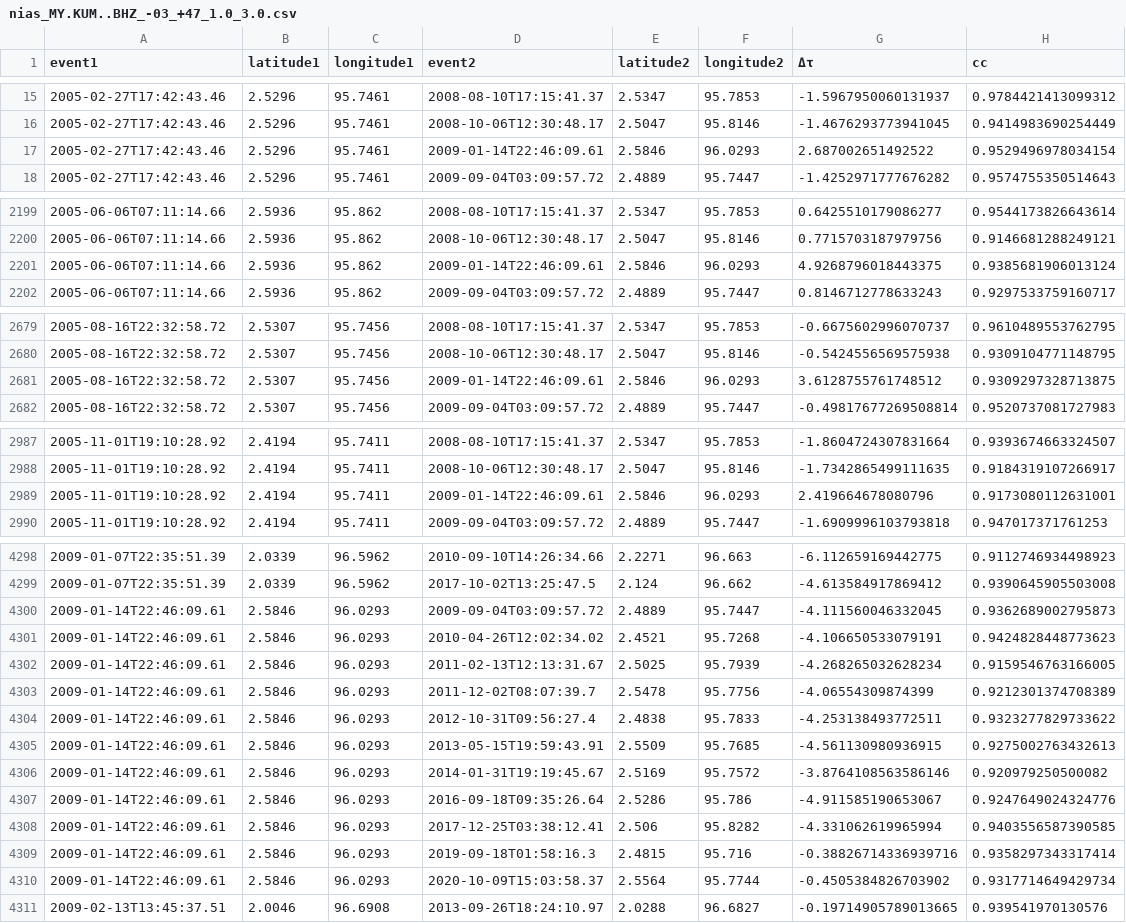
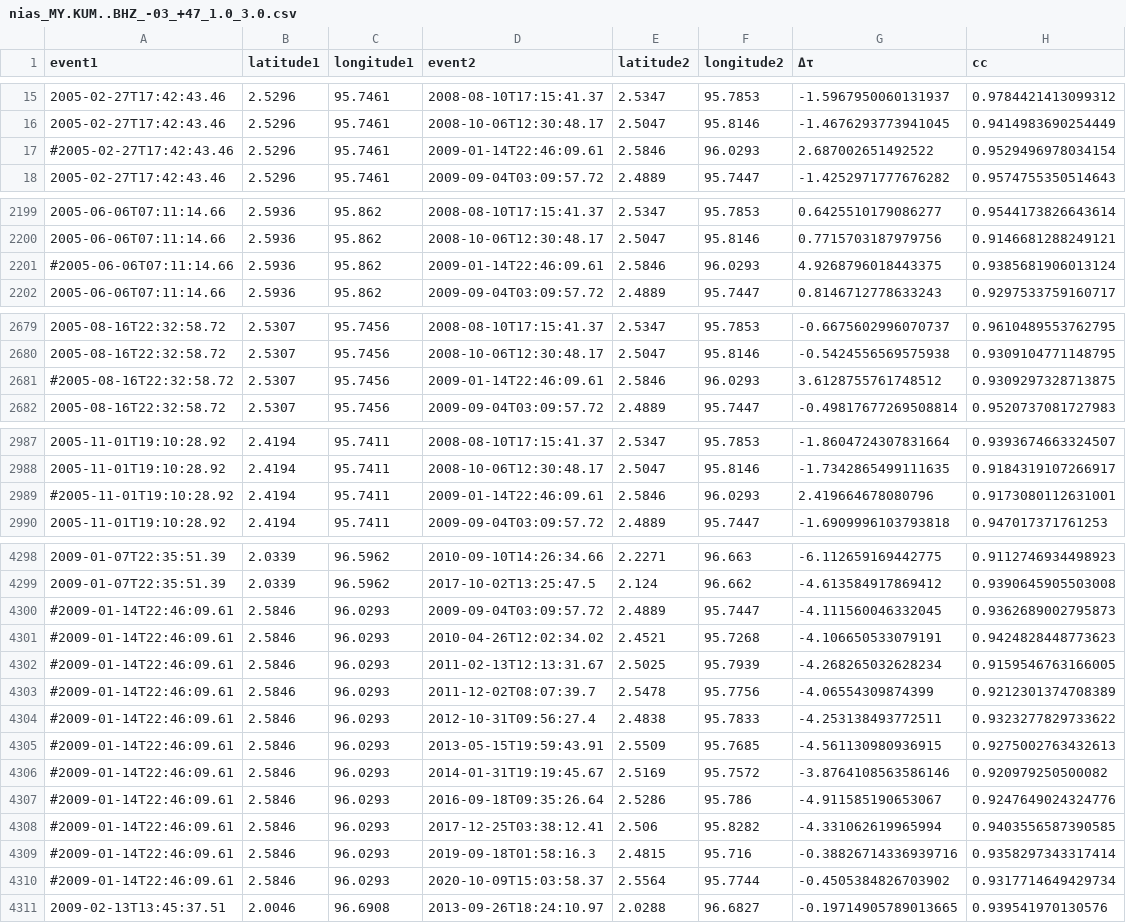
Before and after one commit to joernc/SOT, a CSV file: data/catalogs/nias_MY.KUM..BHZ_-03_+47_1.0_3.0.csv, drawn as a sheet; only a part is shown, gaps mark what is left out; the diff covers the shown part only.

Commit message:
Manual cycle-skipping correction, added ECCO data for Nias to H08, remove problematic event in KUM pair catalog.

```diff
--- a/data/catalogs/nias_MY.KUM..BHZ_-03_+47_1.0_3.0.csv
+++ b/data/catalogs/nias_MY.KUM..BHZ_-03_+47_1.0_3.0.csv
@@ -16,3 +16,3 @@ event1,latitude1,longitude1,event2,latitude2,longitude2,Δτ,cc
 2005-02-27T17:42:43.46,2.5296,95.7461,2008-10-06T12:30:48.17,2.5047,95.8146,-1.4676293773941045,0.9414983690254449
-2005-02-27T17:42:43.46,2.5296,95.7461,2009-01-14T22:46:09.61,2.5846,96.0293,2.687002651492522,0.9529496978034154
+#2005-02-27T17:42:43.46,2.5296,95.7461,2009-01-14T22:46:09.61,2.5846,96.0293,2.687002651492522,0.9529496978034154
 2005-02-27T17:42:43.46,2.5296,95.7461,2009-09-04T03:09:57.72,2.4889,95.7447,-1.4252971777676282,0.9574755350514643
@@ -2200,3 +2200,3 @@ event1,latitude1,longitude1,event2,latitude2,longitude2,Δτ,cc
 2005-06-06T07:11:14.66,2.5936,95.862,2008-10-06T12:30:48.17,2.5047,95.8146,0.7715703187979756,0.9146681288249121
-2005-06-06T07:11:14.66,2.5936,95.862,2009-01-14T22:46:09.61,2.5846,96.0293,4.9268796018443375,0.9385681906013124
+#2005-06-06T07:11:14.66,2.5936,95.862,2009-01-14T22:46:09.61,2.5846,96.0293,4.9268796018443375,0.9385681906013124
 2005-06-06T07:11:14.66,2.5936,95.862,2009-09-04T03:09:57.72,2.4889,95.7447,0.8146712778633243,0.9297533759160717
@@ -2680,3 +2680,3 @@ event1,latitude1,longitude1,event2,latitude2,longitude2,Δτ,cc
 2005-08-16T22:32:58.72,2.5307,95.7456,2008-10-06T12:30:48.17,2.5047,95.8146,-0.5424556569575938,0.9309104771148795
-2005-08-16T22:32:58.72,2.5307,95.7456,2009-01-14T22:46:09.61,2.5846,96.0293,3.6128755761748512,0.9309297328713875
+#2005-08-16T22:32:58.72,2.5307,95.7456,2009-01-14T22:46:09.61,2.5846,96.0293,3.6128755761748512,0.9309297328713875
 2005-08-16T22:32:58.72,2.5307,95.7456,2009-09-04T03:09:57.72,2.4889,95.7447,-0.49817677269508814,0.9520737081727983
@@ -2988,3 +2988,3 @@ event1,latitude1,longitude1,event2,latitude2,longitude2,Δτ,cc
 2005-11-01T19:10:28.92,2.4194,95.7411,2008-10-06T12:30:48.17,2.5047,95.8146,-1.7342865499111635,0.9184319107266917
-2005-11-01T19:10:28.92,2.4194,95.7411,2009-01-14T22:46:09.61,2.5846,96.0293,2.419664678080796,0.9173080112631001
+#2005-11-01T19:10:28.92,2.4194,95.7411,2009-01-14T22:46:09.61,2.5846,96.0293,2.419664678080796,0.9173080112631001
 2005-11-01T19:10:28.92,2.4194,95.7411,2009-09-04T03:09:57.72,2.4889,95.7447,-1.6909996103793818,0.947017371761253
@@ -4299,13 +4299,13 @@ event1,latitude1,longitude1,event2,latitude2,longitude2,Δτ,cc
 2009-01-07T22:35:51.39,2.0339,96.5962,2017-10-02T13:25:47.5,2.124,96.662,-4.613584917869412,0.9390645905503008
-2009-01-14T22:46:09.61,2.5846,96.0293,2009-09-04T03:09:57.72,2.4889,95.7447,-4.111560046332045,0.9362689002795873
-2009-01-14T22:46:09.61,2.5846,96.0293,2010-04-26T12:02:34.02,2.4521,95.7268,-4.106650533079191,0.9424828448773623
-2009-01-14T22:46:09.61,2.5846,96.0293,2011-02-13T12:13:31.67,2.5025,95.7939,-4.268265032628234,0.9159546763166005
-2009-01-14T22:46:09.61,2.5846,96.0293,2011-12-02T08:07:39.7,2.5478,95.7756,-4.06554309874399,0.9212301374708389
-2009-01-14T22:46:09.61,2.5846,96.0293,2012-10-31T09:56:27.4,2.4838,95.7833,-4.253138493772511,0.9323277829733622
-2009-01-14T22:46:09.61,2.5846,96.0293,2013-05-15T19:59:43.91,2.5509,95.7685,-4.561130980936915,0.9275002763432613
-2009-01-14T22:46:09.61,2.5846,96.0293,2014-01-31T19:19:45.67,2.5169,95.7572,-3.8764108563586146,0.920979250500082
-2009-01-14T22:46:09.61,2.5846,96.0293,2016-09-18T09:35:26.64,2.5286,95.786,-4.911585190653067,0.9247649024324776
-2009-01-14T22:46:09.61,2.5846,96.0293,2017-12-25T03:38:12.41,2.506,95.8282,-4.331062619965994,0.9403556587390585
-2009-01-14T22:46:09.61,2.5846,96.0293,2019-09-18T01:58:16.3,2.4815,95.716,-0.38826714336939716,0.9358297343317414
-2009-01-14T22:46:09.61,2.5846,96.0293,2020-10-09T15:03:58.37,2.5564,95.7744,-0.4505384826703902,0.9317714649429734
+#2009-01-14T22:46:09.61,2.5846,96.0293,2009-09-04T03:09:57.72,2.4889,95.7447,-4.111560046332045,0.9362689002795873
+#2009-01-14T22:46:09.61,2.5846,96.0293,2010-04-26T12:02:34.02,2.4521,95.7268,-4.106650533079191,0.9424828448773623
+#2009-01-14T22:46:09.61,2.5846,96.0293,2011-02-13T12:13:31.67,2.5025,95.7939,-4.268265032628234,0.9159546763166005
+#2009-01-14T22:46:09.61,2.5846,96.0293,2011-12-02T08:07:39.7,2.5478,95.7756,-4.06554309874399,0.9212301374708389
+#2009-01-14T22:46:09.61,2.5846,96.0293,2012-10-31T09:56:27.4,2.4838,95.7833,-4.253138493772511,0.9323277829733622
+#2009-01-14T22:46:09.61,2.5846,96.0293,2013-05-15T19:59:43.91,2.5509,95.7685,-4.561130980936915,0.9275002763432613
+#2009-01-14T22:46:09.61,2.5846,96.0293,2014-01-31T19:19:45.67,2.5169,95.7572,-3.8764108563586146,0.920979250500082
+#2009-01-14T22:46:09.61,2.5846,96.0293,2016-09-18T09:35:26.64,2.5286,95.786,-4.911585190653067,0.9247649024324776
+#2009-01-14T22:46:09.61,2.5846,96.0293,2017-12-25T03:38:12.41,2.506,95.8282,-4.331062619965994,0.9403556587390585
+#2009-01-14T22:46:09.61,2.5846,96.0293,2019-09-18T01:58:16.3,2.4815,95.716,-0.38826714336939716,0.9358297343317414
+#2009-01-14T22:46:09.61,2.5846,96.0293,2020-10-09T15:03:58.37,2.5564,95.7744,-0.4505384826703902,0.9317714649429734
 2009-02-13T13:45:37.51,2.0046,96.6908,2013-09-26T18:24:10.97,2.0288,96.6827,-0.19714905789013665,0.939541970130576
```
Also changed, not shown: 6 edited cells elsewhere in this file, 5 other files.
